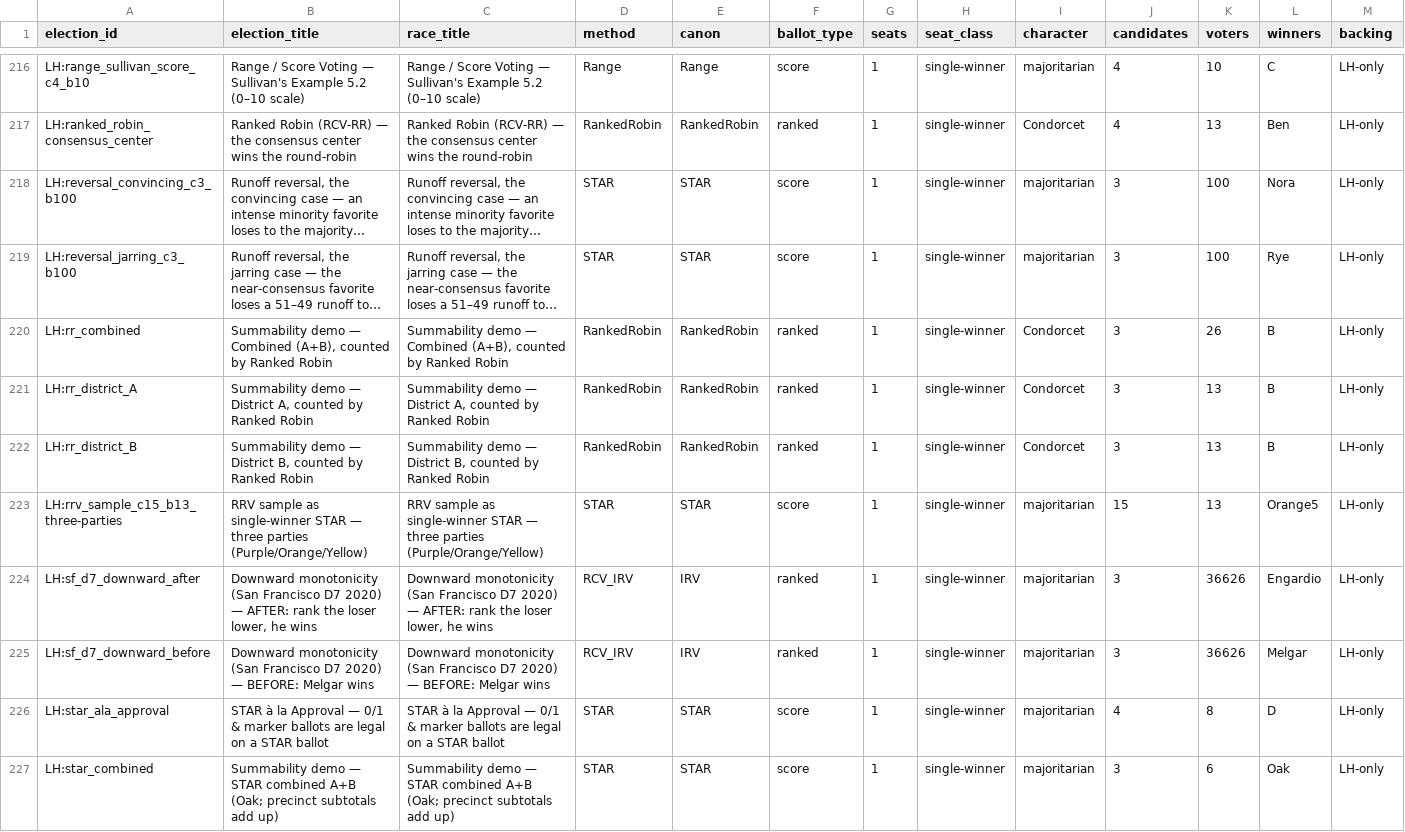
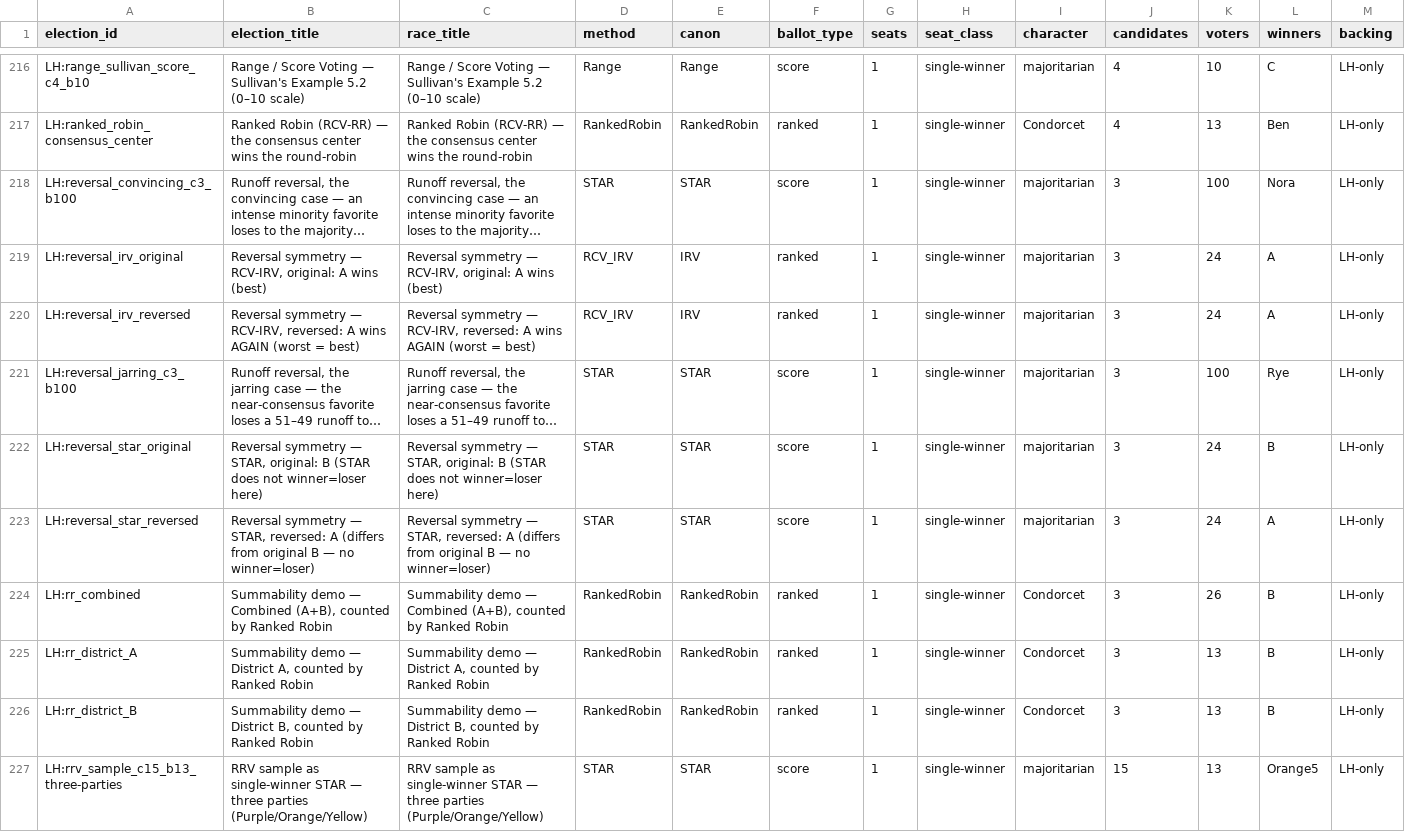
Before and after one commit to masiarek/star-voting-library, a CSV file: 00_start_here/YAML_test_case_index/races.csv, drawn as a sheet; only a part is shown, gaps mark what is left out; the shorter side is filled out with more unchanged rows; long unchanged cells end in …; rows hold the shown columns only; the diff names each change by its address in the sheet, - before the commit and + after, or states it on an @@ line.

```diff
--- a/00_start_here/YAML_test_case_index/races.csv
+++ b/00_start_here/YAML_test_case_index/races.csv
+row 219: LH:reversal_irv_original | Reversal symmetry — RCV-IRV, original: A wins (best) | Reversal symmetry — RCV-IRV, original: A wins (best) | RCV_IRV | IRV | ranked | 1 | single-winner | majoritarian | 3 | 24 | A | LH-only
+row 220: LH:reversal_irv_reversed | Reversal symmetry — RCV-IRV, reversed: A wins AGAIN (worst = best) | Reversal symmetry — RCV-IRV, reversed: A wins AGAIN (worst = best) | RCV_IRV | IRV | ranked | 1 | single-winner | majoritarian | 3 | 24 | A | LH-only
+row 222: LH:reversal_star_original | Reversal symmetry — STAR, original: B (STAR does not winner=loser here) | Reversal symmetry — STAR, original: B (STAR does not winner=loser here) | STAR | STAR | score | 1 | single-winner | majoritarian | 3 | 24 | B | LH-only
+row 223: LH:reversal_star_reversed | Reversal symmetry — STAR, reversed: A (differs from original B — no winner=loser) | Reversal symmetry — STAR, reversed: A (differs from original B — no winner=loser) | STAR | STAR | score | 1 | single-winner | majoritarian | 3 | 24 | A | LH-only
```
Also changed, not shown: 00_start_here/YAML_test_case_index/elections.csv, method_comparisons/divergence_review/divergence.csv, 20 other files.
